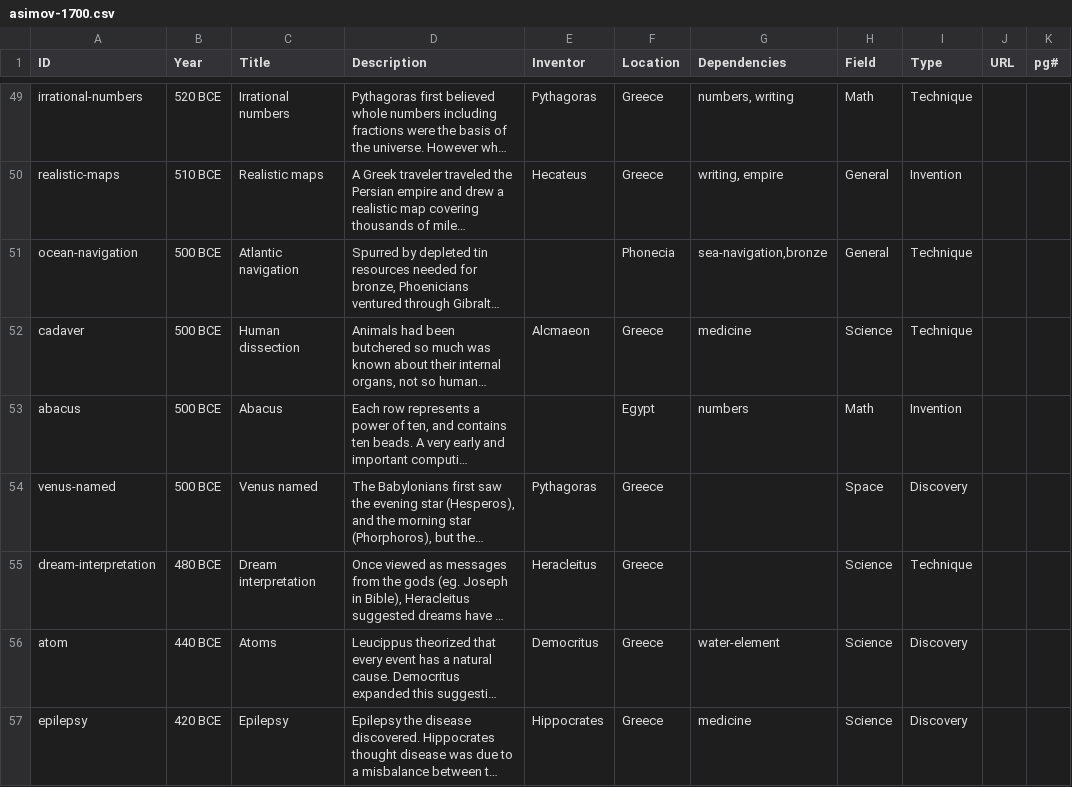
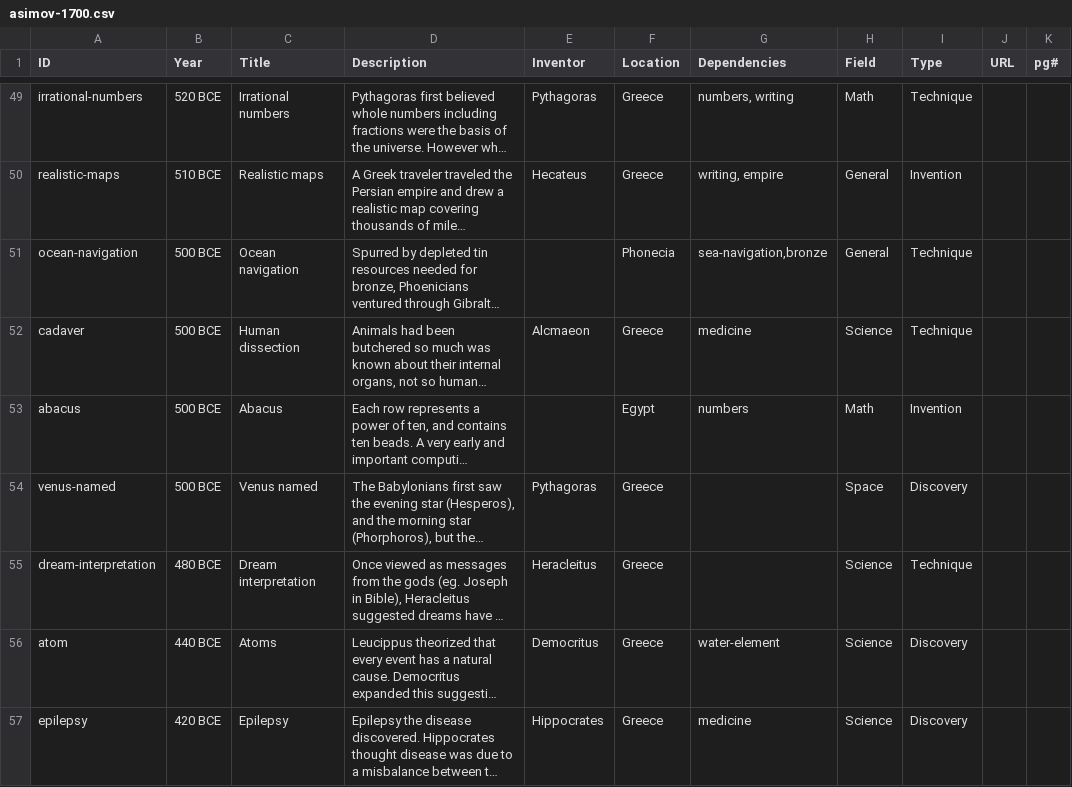
Before and after one commit to borismus/asimov, a CSV file: web/asimov-1700.csv, drawn as a sheet; only a part is shown, gaps mark what is left out; long unchanged cells end in …; the diff names each change by its address in the sheet, - before the commit and + after, or states it on an @@ line.

```diff
--- a/web/asimov-1700.csv
+++ b/web/asimov-1700.csv
-C51 (Title): Atlantic navigation
+C51 (Title): Ocean navigation
```
Also changed, not shown: 2 other files.
